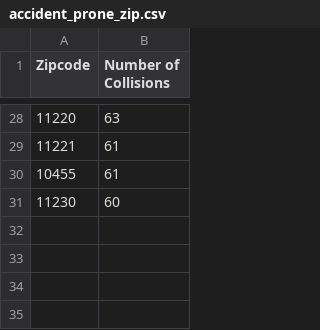
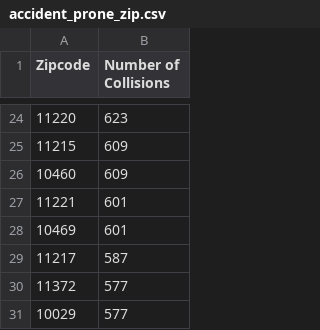
Before and after one commit to eheartz/big-data-final-project, a CSV file: accident_prone_zip.csv, drawn as a sheet; only a part is shown, gaps mark what is left out; the diff covers the shown part only.

```diff
--- a/accident_prone_zip.csv
+++ b/accident_prone_zip.csv
@@ -28,4 +24,8 @@ Zipcode,Number of Collisions
-11220,63
-11221,61
-10455,61
-11230,60
+11220,623
+11215,609
+10460,609
+11221,601
+10469,601
+11217,587
+11372,577
+10029,577
```
Also changed, not shown: 10 added rows, 14 removed rows and 12 edited cells elsewhere in this file, 7 other files.
